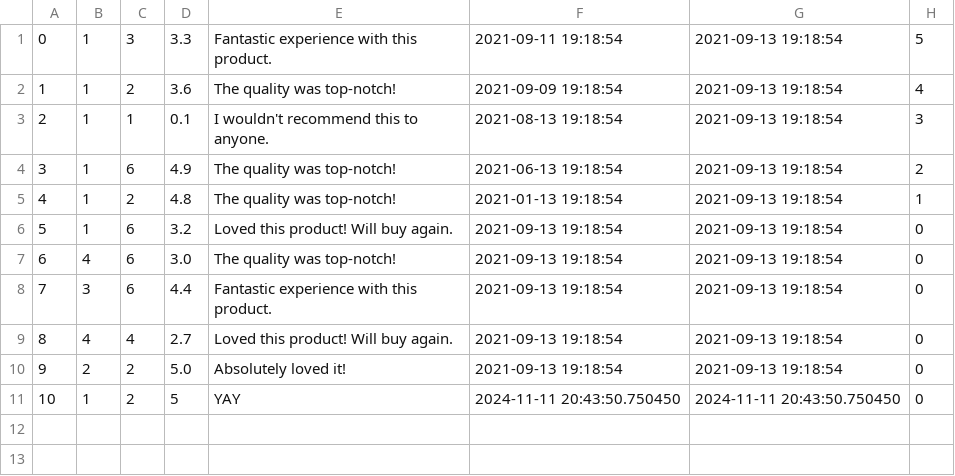
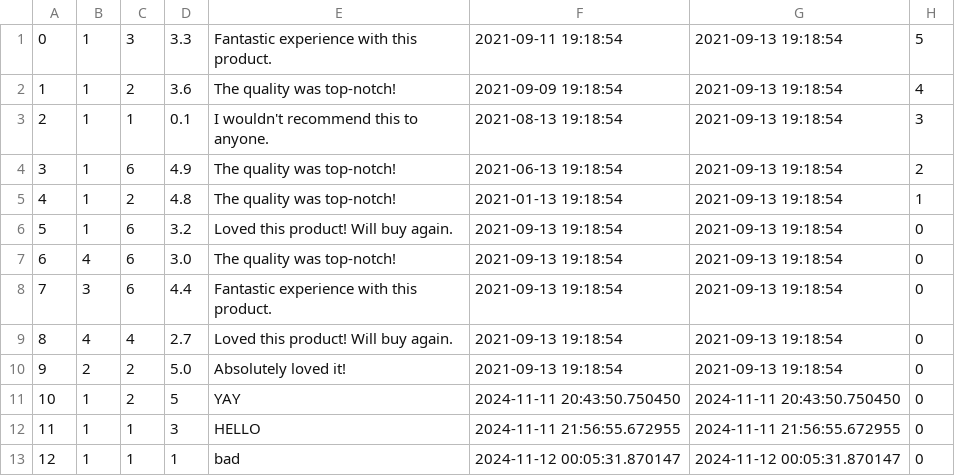
Before and after one commit to brian9chen/bear-essentials, a CSV file: db/data/Reviews.csv, drawn as a sheet.

```diff
--- a/db/data/Reviews.csv
+++ b/db/data/Reviews.csv
@@ -11 +11,3 @@
 10,1,2,5,YAY,2024-11-11 20:43:50.750450,2024-11-11 20:43:50.750450,0
+11,1,1,3,HELLO,2024-11-11 21:56:55.672955,2024-11-11 21:56:55.672955,0
+12,1,1,1,bad,2024-11-12 00:05:31.870147,2024-11-12 00:05:31.870147,0
```
Also changed, not shown: 4 other files.
